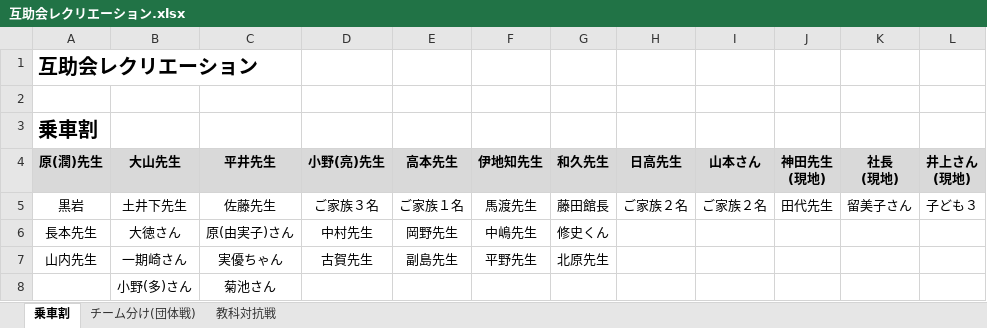
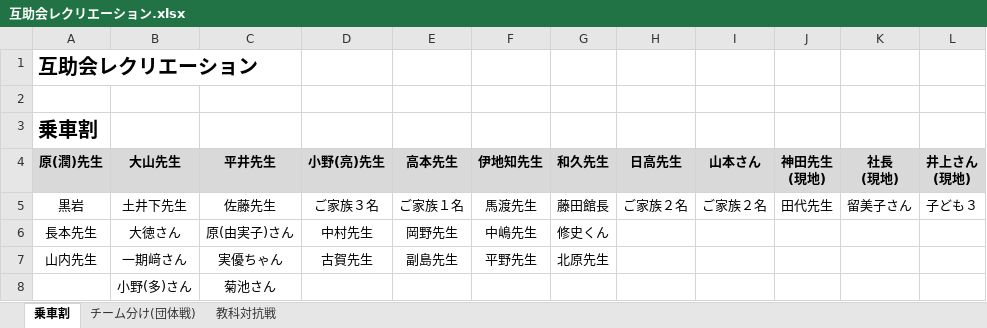
Before and after one commit to bgp2223/hiraganagame, an Excel workbook: 互助会レクリエーション.xlsx, sheet 乗車割, drawn as a sheet; values as stored, in another font and other column widths than the file's, no borders; the diff names each change by its address in the sheet, - before the commit and + after, or states it on an @@ line.

```diff
--- a/互助会レクリエーション.xlsx (sheet 乗車割)
+++ b/互助会レクリエーション.xlsx (sheet 乗車割)
-B7 (大山先生): 一期崎さん
+B7 (大山先生): 一期﨑さん
```
Also changed, not shown: sheet チーム分け(団体戦), sheet 教科対抗戦, 1 other file.
